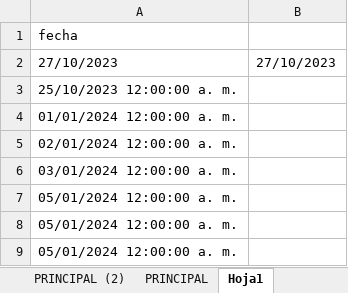
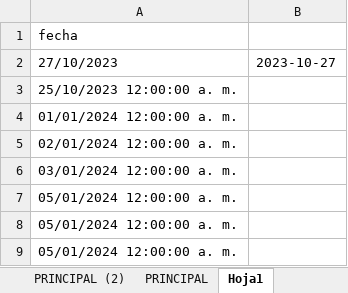
Before and after one commit to santa-clara-sac/SDI, an Excel workbook: TA-Gastos.xlsx, sheet Hoja1, drawn as a sheet; only a part is shown; values as stored, in another font and other column widths than the file's, no borders; the diff names each change by its address in the sheet, - before the commit and + after, or states it on an @@ line.

```diff
--- a/TA-Gastos.xlsx (sheet Hoja1)
+++ b/TA-Gastos.xlsx (sheet Hoja1)
-B2: 27/10/2023
+B2: 2023-10-27
```
Also changed, not shown: sheet PRINCIPAL (2), sheet PRINCIPAL, 8 other files.
